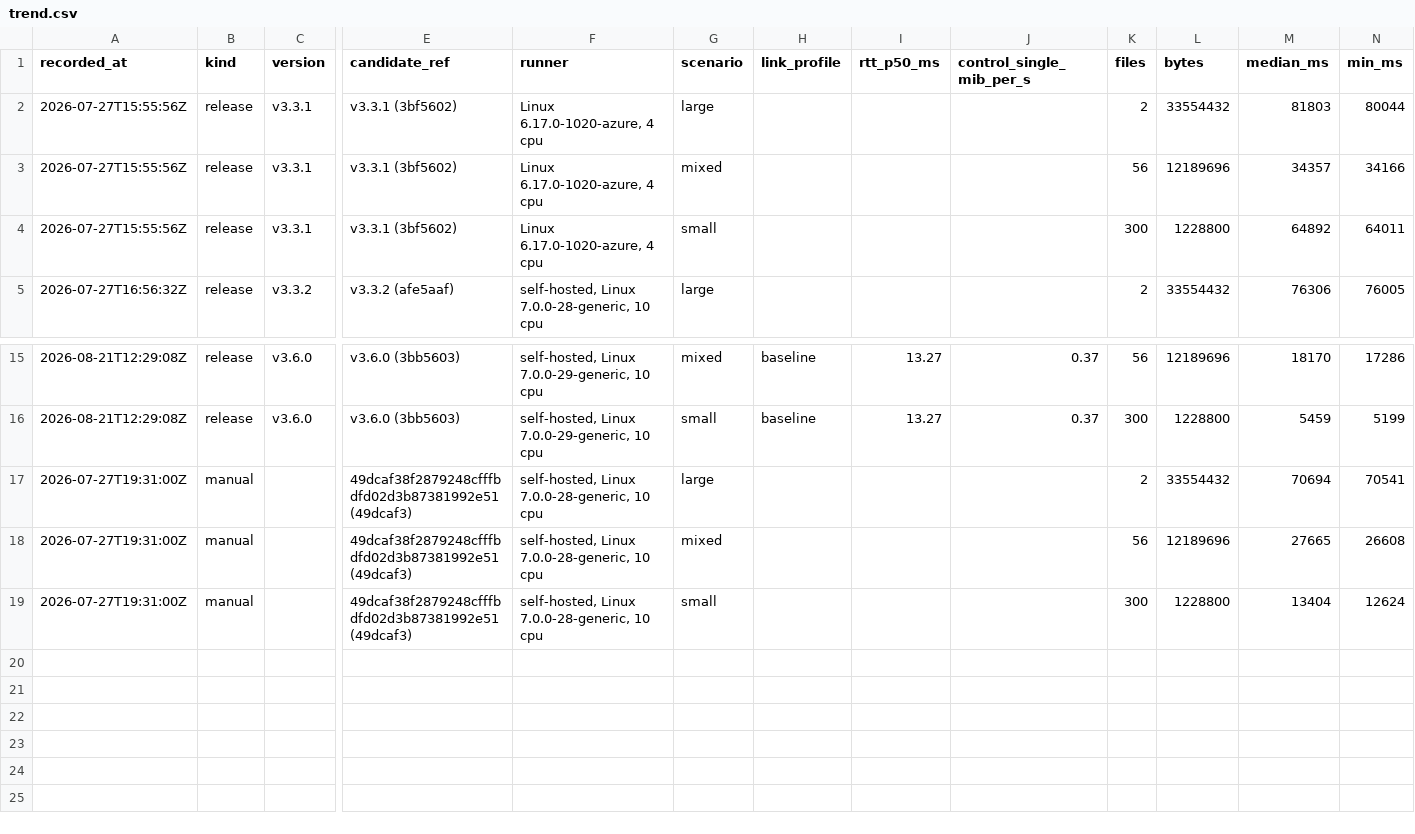
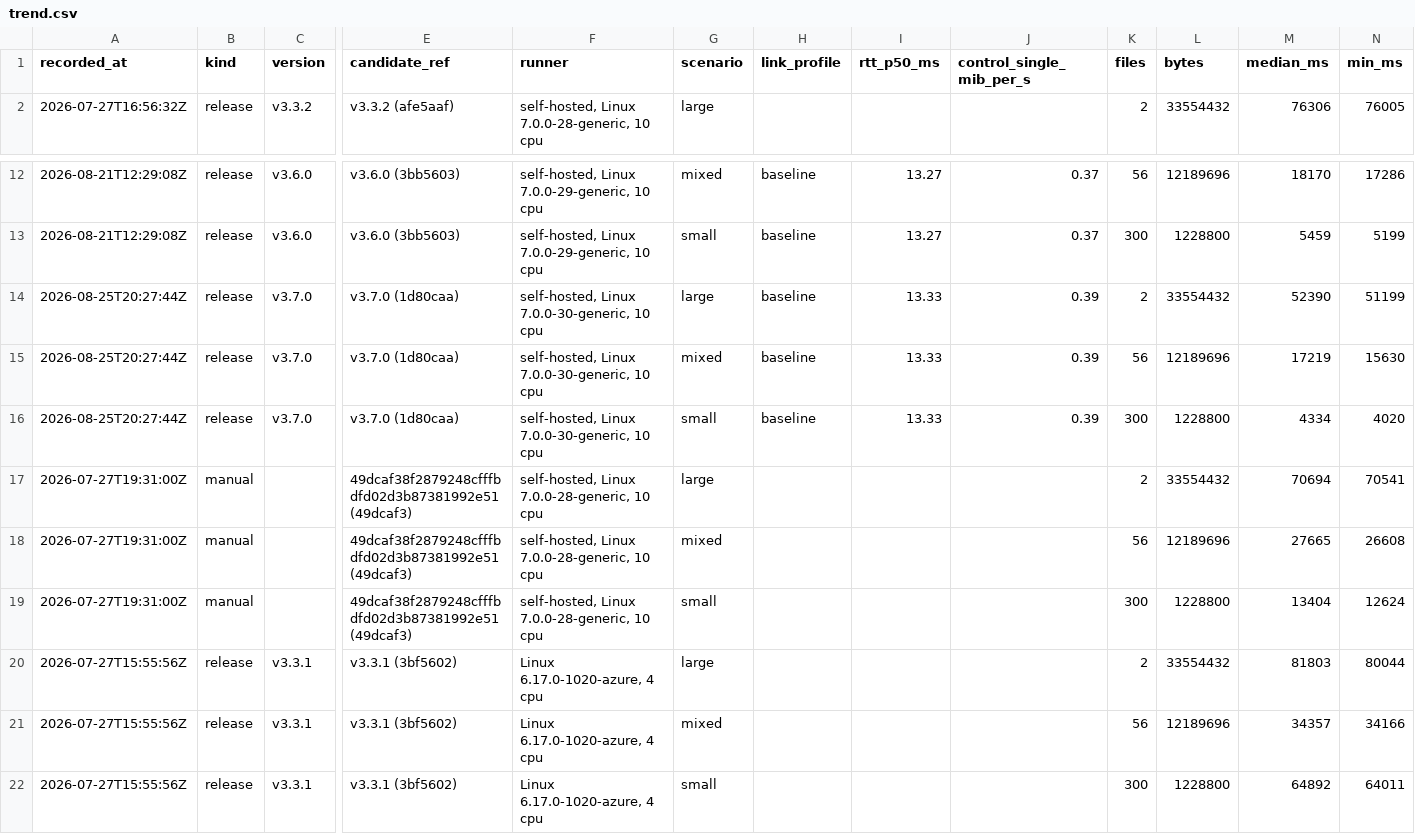
Before and after one commit to MrBeldum/easySFTP, a CSV file: benchmarks/trend.csv, drawn as a sheet; only a part is shown, gaps mark what is left out; removed rows and columns are numbered as before the commit, all else as after; rows hold the shown columns only; the diff names each change by its address in the sheet, - before the commit and + after, or states it on an @@ line.

```diff
--- a/benchmarks/trend.csv
+++ b/benchmarks/trend.csv
-row 2: 2026-07-27T15:55:56Z | release | v3.3.1 | v3.3.1 (3bf5602) | Linux 6.17.0-1020-azure, 4 cpu | large |  |  |  | 2 | 33554432 | 81803 | 80044
-row 3: 2026-07-27T15:55:56Z | release | v3.3.1 | v3.3.1 (3bf5602) | Linux 6.17.0-1020-azure, 4 cpu | mixed |  |  |  | 56 | 12189696 | 34357 | 34166
-row 4: 2026-07-27T15:55:56Z | release | v3.3.1 | v3.3.1 (3bf5602) | Linux 6.17.0-1020-azure, 4 cpu | small |  |  |  | 300 | 1228800 | 64892 | 64011
+row 14: 2026-08-25T20:27:44Z | release | v3.7.0 | v3.7.0 (1d80caa) | self-hosted, Linux 7.0.0-30-generic, 10 cpu | large | baseline | 13.33 | 0.39 | 2 | 33554432 | 52390 | 51199
+row 15: 2026-08-25T20:27:44Z | release | v3.7.0 | v3.7.0 (1d80caa) | self-hosted, Linux 7.0.0-30-generic, 10 cpu | mixed | baseline | 13.33 | 0.39 | 56 | 12189696 | 17219 | 15630
+row 16: 2026-08-25T20:27:44Z | release | v3.7.0 | v3.7.0 (1d80caa) | self-hosted, Linux 7.0.0-30-generic, 10 cpu | small | baseline | 13.33 | 0.39 | 300 | 1228800 | 4334 | 4020
+row 20: 2026-07-27T15:55:56Z | release | v3.3.1 | v3.3.1 (3bf5602) | Linux 6.17.0-1020-azure, 4 cpu | large |  |  |  | 2 | 33554432 | 81803 | 80044
+row 21: 2026-07-27T15:55:56Z | release | v3.3.1 | v3.3.1 (3bf5602) | Linux 6.17.0-1020-azure, 4 cpu | mixed |  |  |  | 56 | 12189696 | 34357 | 34166
+row 22: 2026-07-27T15:55:56Z | release | v3.3.1 | v3.3.1 (3bf5602) | Linux 6.17.0-1020-azure, 4 cpu | small |  |  |  | 300 | 1228800 | 64892 | 64011
```
Also changed, not shown: 6 other files.
